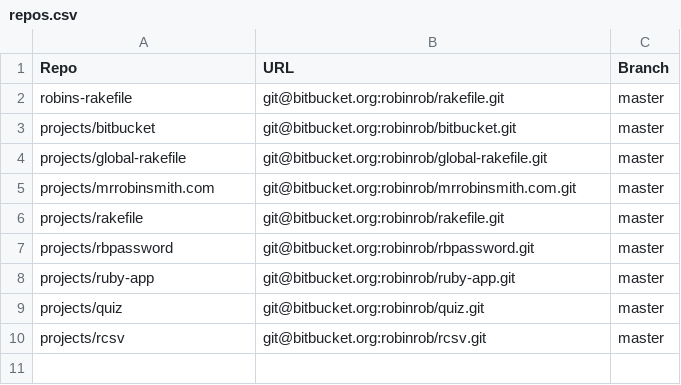
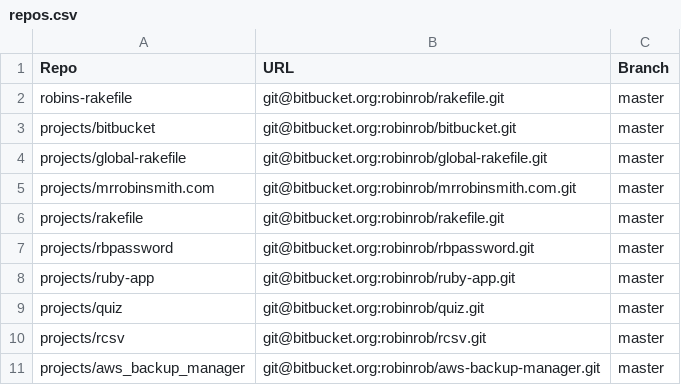
Before and after one commit to robinrob/ruby, a CSV file: repos.csv, drawn as a sheet.

```diff
--- a/repos.csv
+++ b/repos.csv
@@ -10 +10,2 @@ projects/quiz,git@bitbucket.org:robinrob/quiz.git,master
 projects/rcsv,git@bitbucket.org:robinrob/rcsv.git,master
+projects/aws_backup_manager,git@bitbucket.org:robinrob/aws-backup-manager.git,master
```
Also changed, not shown: 4 other files.
